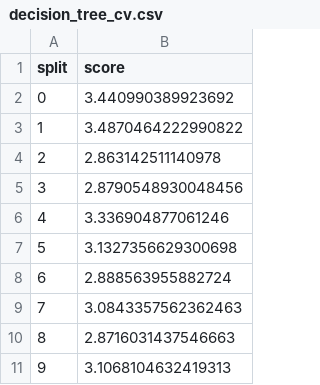
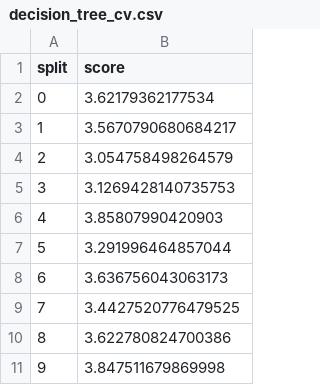
Before and after one commit to tim-lawson/more-bikes, a CSV file: more_bikes/experiments/task_1b/decision_tree/decision_tree_cv.csv, drawn as a sheet.

```diff
--- a/more_bikes/experiments/task_1b/decision_tree/decision_tree_cv.csv
+++ b/more_bikes/experiments/task_1b/decision_tree/decision_tree_cv.csv
@@ -1,11 +1,11 @@
 split,score
-0,3.440990389923692
-1,3.4870464222990822
-2,2.863142511140978
-3,2.8790548930048456
-4,3.336904877061246
-5,3.1327356629300698
-6,2.888563955882724
-7,3.0843357562362463
-8,2.8716031437546663
-9,3.1068104632419313
+0,3.62179362177534
+1,3.5670790680684217
+2,3.054758498264579
+3,3.1269428140735753
+4,3.85807990420903
+5,3.291996464857044
+6,3.636756043063173
+7,3.4427520776479525
+8,3.622780824700386
+9,3.847511679869998
```
Also changed, not shown: more_bikes/experiments/task_1a/decision_tree/decision_tree_cv.csv, more_bikes/experiments/task_1a/decision_tree/decision_tree_submission.csv, 10 other files.
